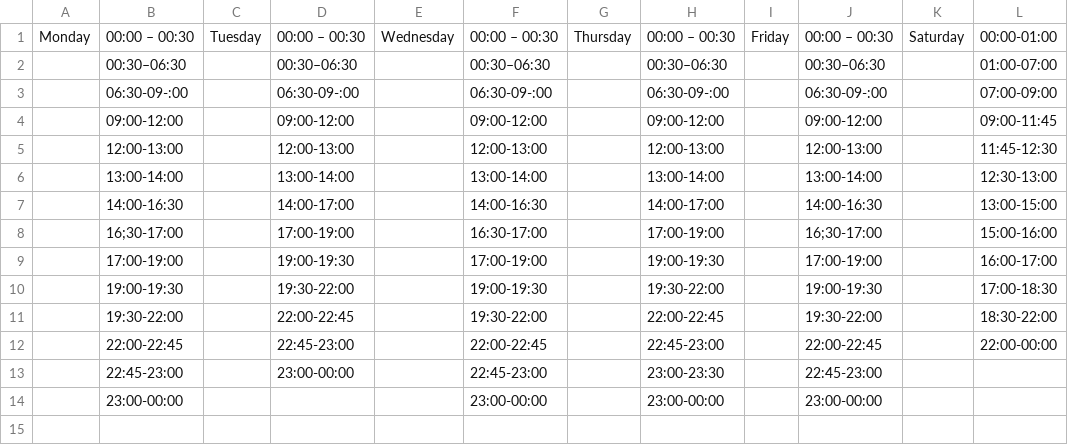
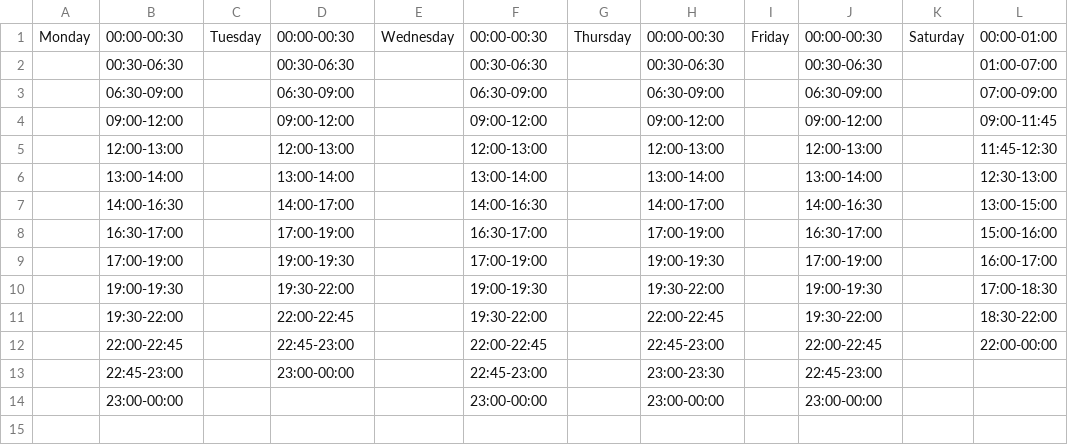
Before and after one commit to nabarlet/Master_Thesis_WCM, a CSV file: Harvest/cherrypick/BBC3/BBC3_sched.csv, drawn as a sheet; only a part is shown; the diff names each change by its address in the sheet, - before the commit and + after, or states it on an @@ line.

```diff
--- a/Harvest/cherrypick/BBC3/BBC3_sched.csv
+++ b/Harvest/cherrypick/BBC3/BBC3_sched.csv
-B1: 00:00 – 00:30
+B1: 00:00-00:30
-D1: 00:00 – 00:30
+D1: 00:00-00:30
-F1: 00:00 – 00:30
+F1: 00:00-00:30
-H1: 00:00 – 00:30
+H1: 00:00-00:30
-J1: 00:00 – 00:30
+J1: 00:00-00:30
-B2: 00:30–06:30
+B2: 00:30-06:30
-D2: 00:30–06:30
+D2: 00:30-06:30
-F2: 00:30–06:30
+F2: 00:30-06:30
-H2: 00:30–06:30
+H2: 00:30-06:30
-J2: 00:30–06:30
+J2: 00:30-06:30
-B3: 06:30-09-:00
+B3: 06:30-09:00
-D3: 06:30-09-:00
+D3: 06:30-09:00
-F3: 06:30-09-:00
+F3: 06:30-09:00
-H3: 06:30-09-:00
+H3: 06:30-09:00
-J3: 06:30-09-:00
+J3: 06:30-09:00
-B8: 16;30-17:00
+B8: 16:30-17:00
-J8: 16;30-17:00
+J8: 16:30-17:00
```
Also changed, not shown: 7 other files.
